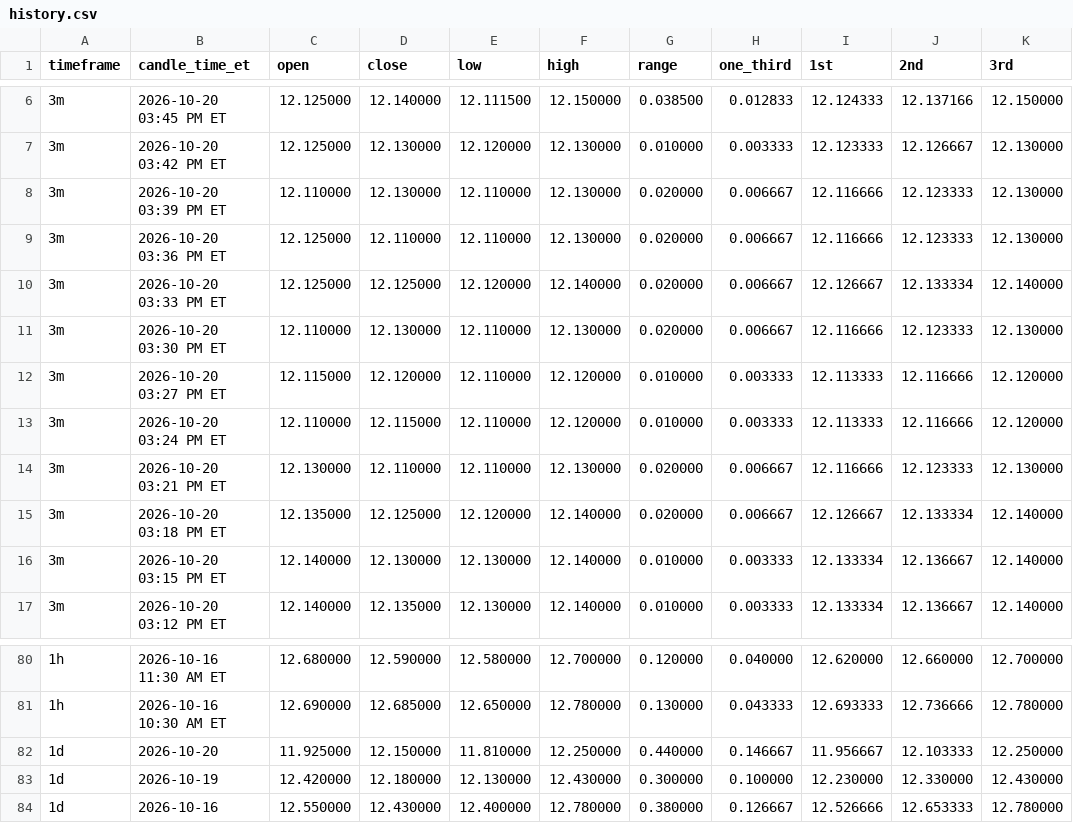
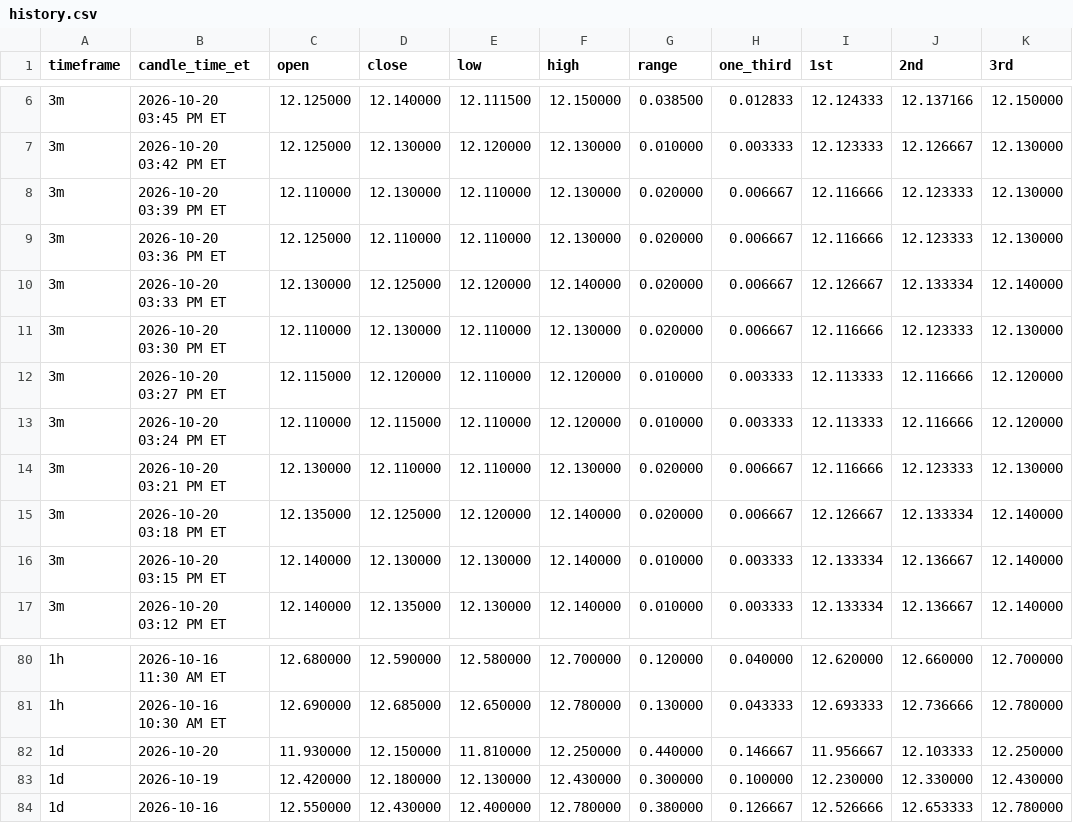
Before and after one commit to Einsteinmonkey/FordRuleofThirds, a CSV file: results/history.csv, drawn as a sheet; only a part is shown, gaps mark what is left out.

```diff
--- a/results/history.csv
+++ b/results/history.csv
@@ -9,3 +9,3 @@ timeframe,candle_time_et,open,close,low,high,range,one_third,1st,2nd,3rd
 3m,2026-10-20 03:36 PM ET,12.125000,12.110000,12.110000,12.130000,0.020000,0.006667,12.116666,12.123333,12.130000
-3m,2026-10-20 03:33 PM ET,12.125000,12.125000,12.120000,12.140000,0.020000,0.006667,12.126667,12.133334,12.140000
+3m,2026-10-20 03:33 PM ET,12.130000,12.125000,12.120000,12.140000,0.020000,0.006667,12.126667,12.133334,12.140000
 3m,2026-10-20 03:30 PM ET,12.110000,12.130000,12.110000,12.130000,0.020000,0.006667,12.116666,12.123333,12.130000
@@ -81,3 +81,3 @@ timeframe,candle_time_et,open,close,low,high,range,one_third,1st,2nd,3rd
 1h,2026-10-16 10:30 AM ET,12.690000,12.685000,12.650000,12.780000,0.130000,0.043333,12.693333,12.736666,12.780000
-1d,2026-10-20,11.925000,12.150000,11.810000,12.250000,0.440000,0.146667,11.956667,12.103333,12.250000
+1d,2026-10-20,11.930000,12.150000,11.810000,12.250000,0.440000,0.146667,11.956667,12.103333,12.250000
 1d,2026-10-19,12.420000,12.180000,12.130000,12.430000,0.300000,0.100000,12.230000,12.330000,12.430000
```
Also changed, not shown: 2 other files.
